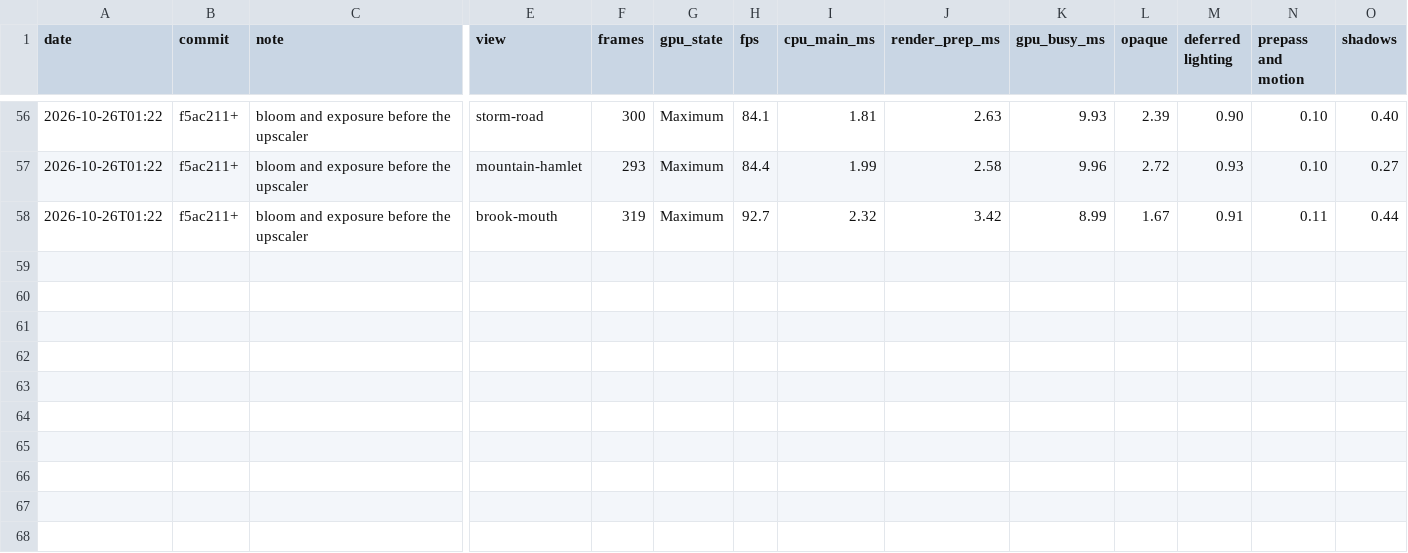
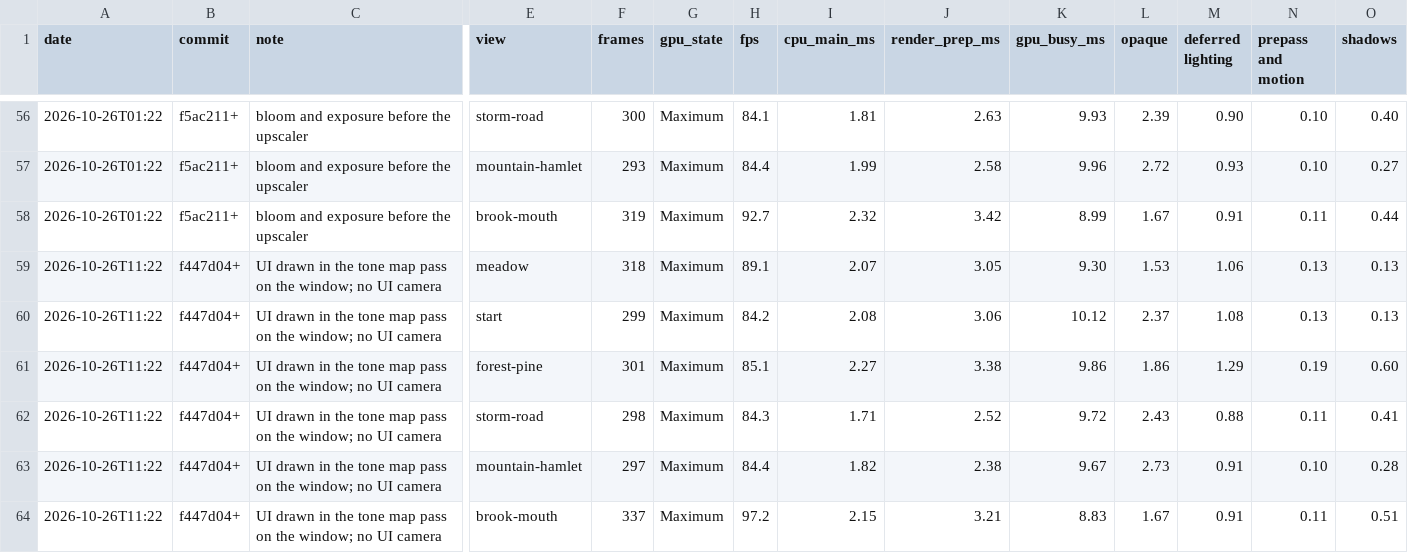
Before and after one commit to EugenePisotsky/Yarra, a CSV file: tools/bench_history.csv, drawn as a sheet; only a part is shown, gaps mark what is left out; rows hold the shown columns only; the diff names each change by its address in the sheet, - before the commit and + after, or states it on an @@ line.

```diff
--- a/tools/bench_history.csv
+++ b/tools/bench_history.csv
+row 59: 2026-10-26T11:22 | f447d04+ | UI drawn in the tone map pass on the window; no UI camera | meadow | 318 | Maximum | 89.1 | 2.07 | 3.05 | 9.30 | 1.53 | 1.06 | 0.13 | 0.13
+row 60: 2026-10-26T11:22 | f447d04+ | UI drawn in the tone map pass on the window; no UI camera | start | 299 | Maximum | 84.2 | 2.08 | 3.06 | 10.12 | 2.37 | 1.08 | 0.13 | 0.13
+row 61: 2026-10-26T11:22 | f447d04+ | UI drawn in the tone map pass on the window; no UI camera | forest-pine | 301 | Maximum | 85.1 | 2.27 | 3.38 | 9.86 | 1.86 | 1.29 | 0.19 | 0.60
+row 62: 2026-10-26T11:22 | f447d04+ | UI drawn in the tone map pass on the window; no UI camera | storm-road | 298 | Maximum | 84.3 | 1.71 | 2.52 | 9.72 | 2.43 | 0.88 | 0.11 | 0.41
+row 63: 2026-10-26T11:22 | f447d04+ | UI drawn in the tone map pass on the window; no UI camera | mountain-hamlet | 297 | Maximum | 84.4 | 1.82 | 2.38 | 9.67 | 2.73 | 0.91 | 0.10 | 0.28
+row 64: 2026-10-26T11:22 | f447d04+ | UI drawn in the tone map pass on the window; no UI camera | brook-mouth | 337 | Maximum | 97.2 | 2.15 | 3.21 | 8.83 | 1.67 | 0.91 | 0.11 | 0.51
```
Also changed, not shown: 12 other files.
